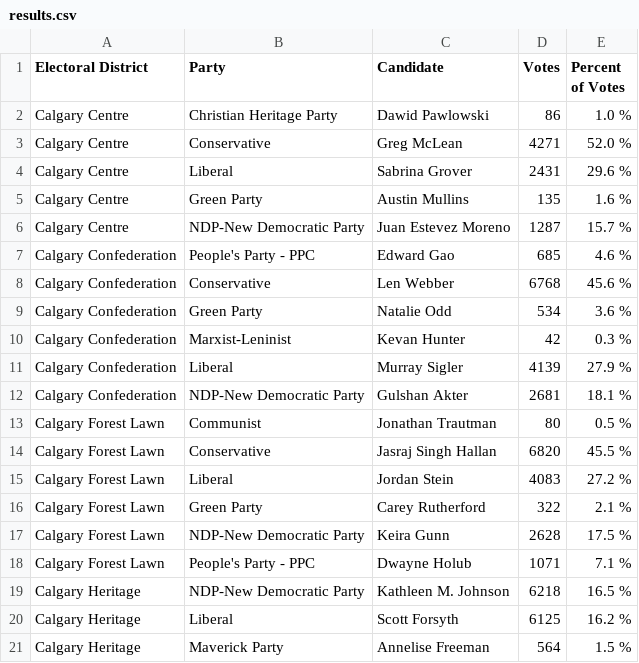
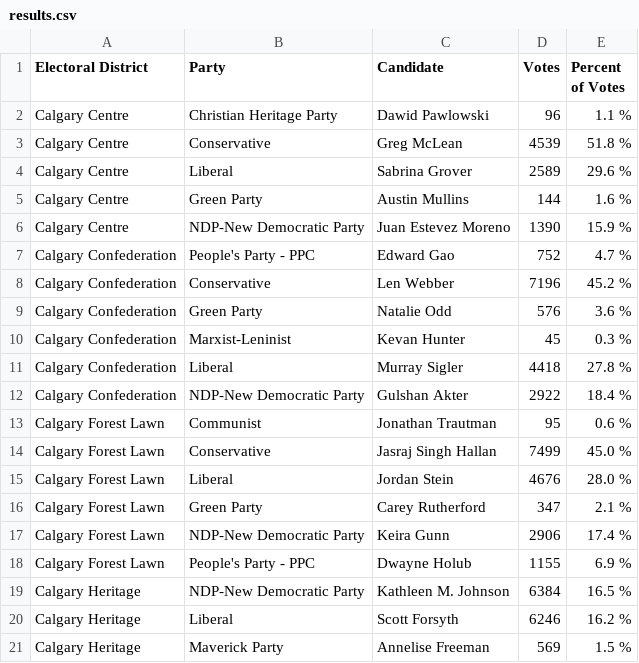
Before and after one commit to aryntoombs/Calgary-Election, a CSV file: results.csv, drawn as a sheet; only a part is shown; the diff covers the shown part only.

Commit message:
update election results

```diff
--- a/results.csv
+++ b/results.csv
@@ -1,21 +1,21 @@
 "Electoral District","Party","Candidate","Votes","Percent of Votes"
-"Calgary Centre","Christian Heritage Party","Dawid Pawlowski",86,"1.0 %"
-"Calgary Centre","Conservative","Greg McLean",4271,"52.0 %"
-"Calgary Centre","Liberal","Sabrina Grover",2431,"29.6 %"
-"Calgary Centre","Green Party","Austin Mullins",135,"1.6 %"
-"Calgary Centre","NDP-New Democratic Party","Juan Estevez Moreno",1287,"15.7 %"
-"Calgary Confederation","People's Party - PPC","Edward Gao",685,"4.6 %"
-"Calgary Confederation","Conservative","Len Webber",6768,"45.6 %"
-"Calgary Confederation","Green Party","Natalie Odd",534,"3.6 %"
-"Calgary Confederation","Marxist-Leninist","Kevan Hunter",42,"0.3 %"
-"Calgary Confederation","Liberal","Murray Sigler",4139,"27.9 %"
-"Calgary Confederation","NDP-New Democratic Party","Gulshan Akter",2681,"18.1 %"
-"Calgary Forest Lawn","Communist","Jonathan Trautman",80,"0.5 %"
-"Calgary Forest Lawn","Conservative","Jasraj Singh Hallan",6820,"45.5 %"
-"Calgary Forest Lawn","Liberal","Jordan Stein",4083,"27.2 %"
-"Calgary Forest Lawn","Green Party","Carey Rutherford",322,"2.1 %"
-"Calgary Forest Lawn","NDP-New Democratic Party","Keira Gunn",2628,"17.5 %"
-"Calgary Forest Lawn","People's Party - PPC","Dwayne Holub",1071,"7.1 %"
-"Calgary Heritage","NDP-New Democratic Party","Kathleen M. Johnson",6218,"16.5 %"
-"Calgary Heritage","Liberal","Scott Forsyth",6125,"16.2 %"
-"Calgary Heritage","Maverick Party","Annelise Freeman",564,"1.5 %"
+"Calgary Centre","Christian Heritage Party","Dawid Pawlowski",96,"1.1 %"
+"Calgary Centre","Conservative","Greg McLean",4539,"51.8 %"
+"Calgary Centre","Liberal","Sabrina Grover",2589,"29.6 %"
+"Calgary Centre","Green Party","Austin Mullins",144,"1.6 %"
+"Calgary Centre","NDP-New Democratic Party","Juan Estevez Moreno",1390,"15.9 %"
+"Calgary Confederation","People's Party - PPC","Edward Gao",752,"4.7 %"
+"Calgary Confederation","Conservative","Len Webber",7196,"45.2 %"
+"Calgary Confederation","Green Party","Natalie Odd",576,"3.6 %"
+"Calgary Confederation","Marxist-Leninist","Kevan Hunter",45,"0.3 %"
+"Calgary Confederation","Liberal","Murray Sigler",4418,"27.8 %"
+"Calgary Confederation","NDP-New Democratic Party","Gulshan Akter",2922,"18.4 %"
+"Calgary Forest Lawn","Communist","Jonathan Trautman",95,"0.6 %"
+"Calgary Forest Lawn","Conservative","Jasraj Singh Hallan",7499,"45.0 %"
+"Calgary Forest Lawn","Liberal","Jordan Stein",4676,"28.0 %"
+"Calgary Forest Lawn","Green Party","Carey Rutherford",347,"2.1 %"
+"Calgary Forest Lawn","NDP-New Democratic Party","Keira Gunn",2906,"17.4 %"
+"Calgary Forest Lawn","People's Party - PPC","Dwayne Holub",1155,"6.9 %"
+"Calgary Heritage","NDP-New Democratic Party","Kathleen M. Johnson",6384,"16.5 %"
+"Calgary Heritage","Liberal","Scott Forsyth",6246,"16.2 %"
+"Calgary Heritage","Maverick Party","Annelise Freeman",569,"1.5 %"
```
Also changed, not shown: 3 added rows, 3 removed rows and 45 edited cells elsewhere in this file.
